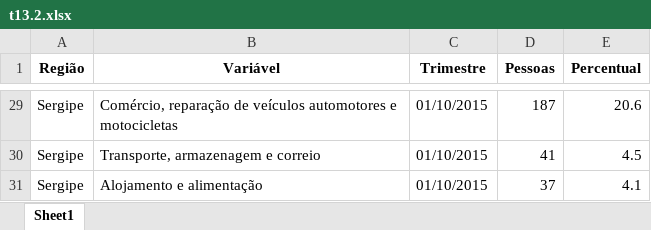
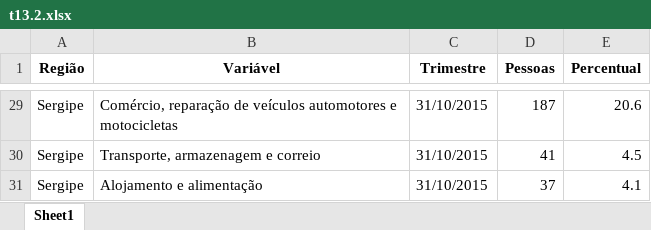
Before and after one commit to anuariosocieconomico/T25, an Excel workbook: Data/t13.2.xlsx, sheet Sheet1, drawn as a sheet; only a part is shown, gaps mark what is left out; values as stored, in another font and other column widths than the file's, no borders; the diff covers the shown part only; the diff names each change by its address in the sheet, - before the commit and + after, or states it on an @@ line.

```diff
--- a/Data/t13.2.xlsx (sheet Sheet1)
+++ b/Data/t13.2.xlsx (sheet Sheet1)
-C29:C31 (Trimestre): 01/10/2015
+C29:C31 (Trimestre): 31/10/2015
```
Also changed, not shown: other rows of this sheet, 1 other file.
